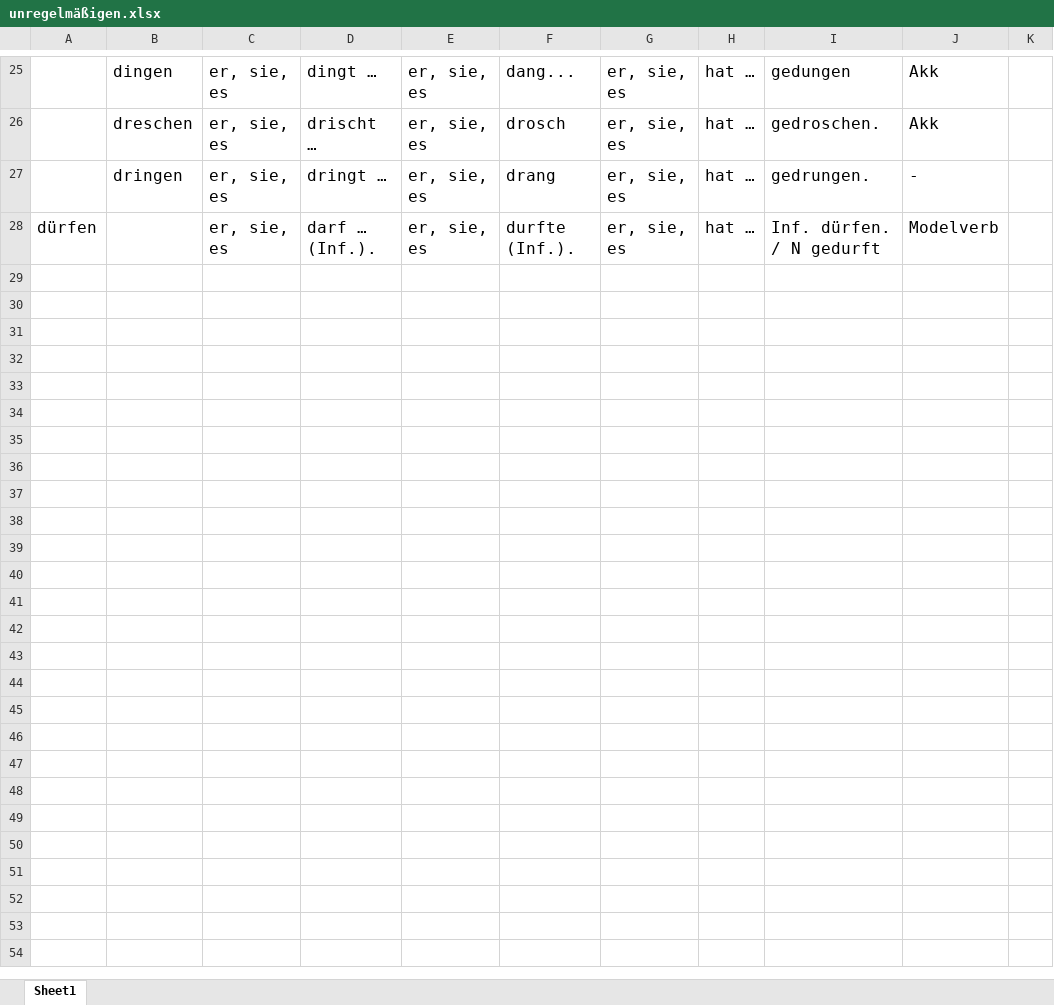
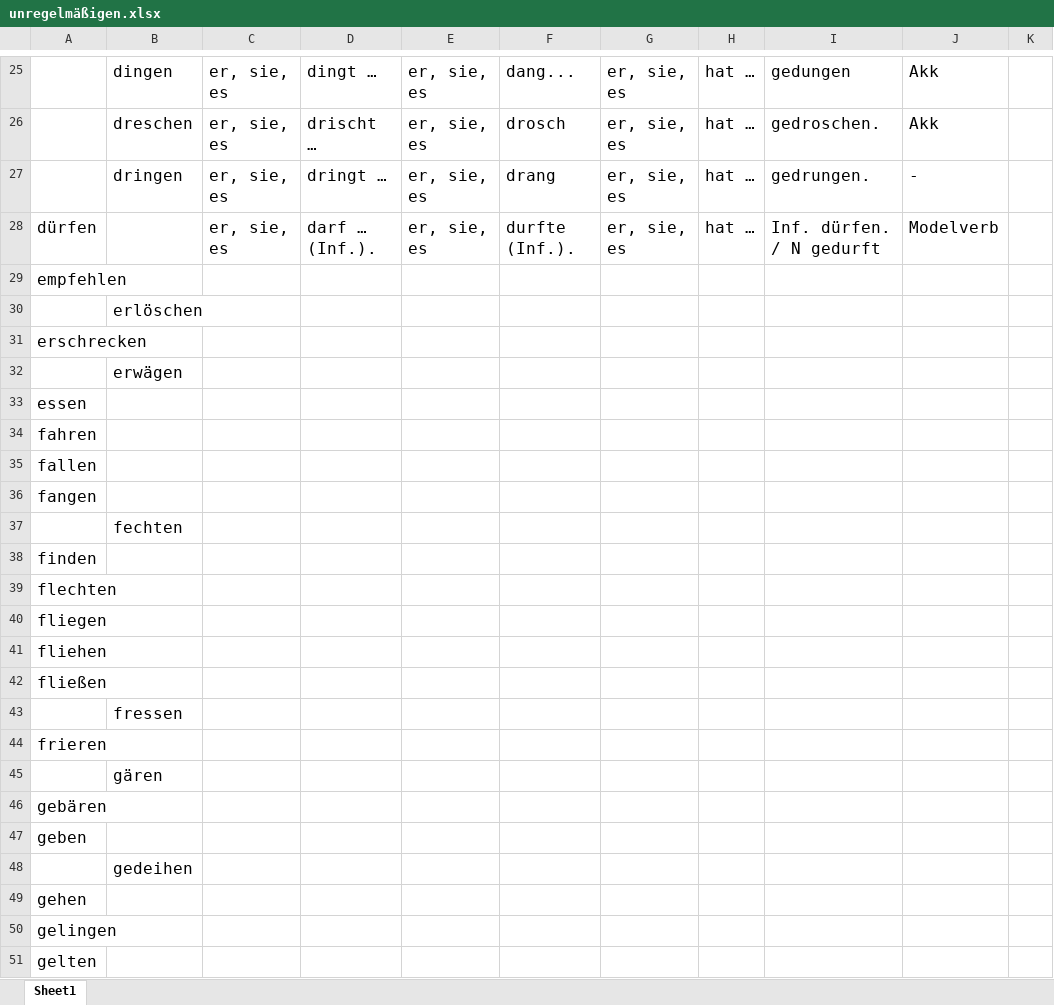
Before and after one commit to black13/unregelma-igen, an Excel workbook: unregelmäßigen.xlsx, sheet Sheet1, drawn as a sheet; only a part is shown, gaps mark what is left out; values as stored, in another font and other column widths than the file's, no borders; the diff names each change by its address in the sheet, - before the commit and + after, or states it on an @@ line.

```diff
--- a/unregelmäßigen.xlsx (sheet Sheet1)
+++ b/unregelmäßigen.xlsx (sheet Sheet1)
+row 29: empfehlen
+row 30:  | erlöschen
+row 31: erschrecken
+row 32:  | erwägen
+row 33: essen
+row 34: fahren
+row 35: fallen
+row 36: fangen
+row 37:  | fechten
+row 38: finden
+row 39: flechten
+row 40: fliegen
+row 41: fliehen
+row 42: fließen
+row 43:  | fressen
+row 44: frieren
+row 45:  | gären
+row 46: gebären
+row 47: geben
+row 48:  | gedeihen
+row 49: gehen
+row 50: gelingen
+row 51: gelten
```
Also changed, not shown: 1 other file.
